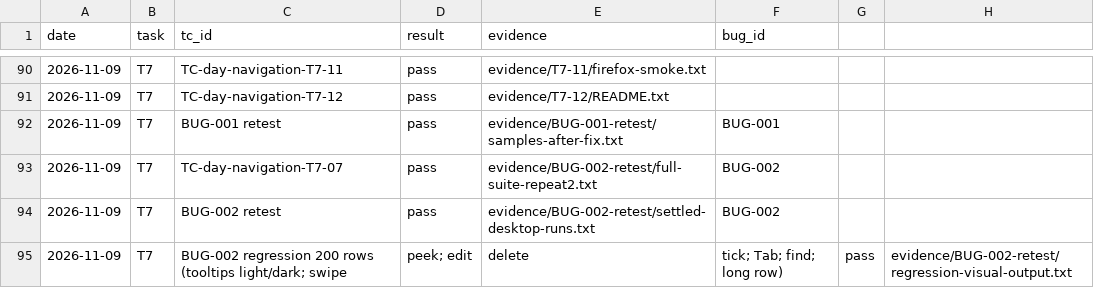
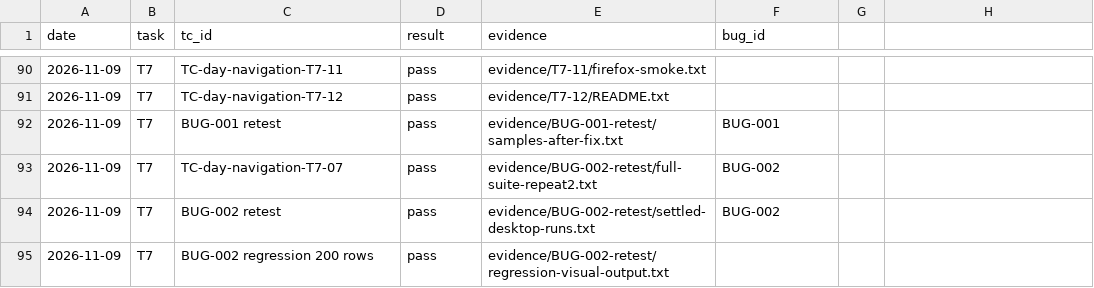
Before and after one commit to pham-cao/todo-list, a CSV file: docs/project/specs/day-navigation/qa/test-execution-log.csv, drawn as a sheet; only a part is shown, gaps mark what is left out; removed rows and columns are numbered as before the commit, all else as after; the diff names each change by its address in the sheet, - before the commit and + after, or states it on an @@ line.

```diff
--- a/docs/project/specs/day-navigation/qa/test-execution-log.csv
+++ b/docs/project/specs/day-navigation/qa/test-execution-log.csv
-row 95: 2026-11-09 | T7 | BUG-002 regression 200 rows (tooltips light/dark; swipe | peek; edit | delete | tick; Tab; find; long row) | pass | evidence/BUG-002-retest/regression-visual-output.txt
+row 95: 2026-11-09 | T7 | BUG-002 regression 200 rows | pass | evidence/BUG-002-retest/regression-visual-output.txt
```
Also changed, not shown: 2 other files.
